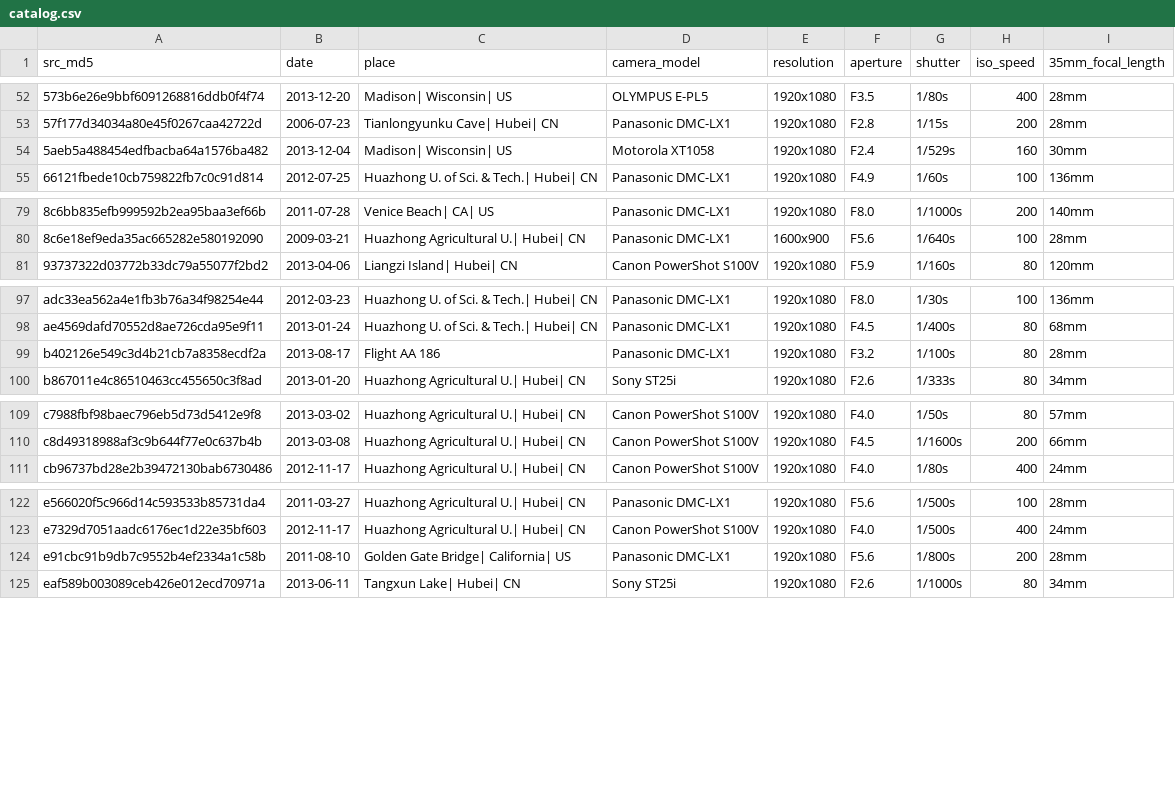
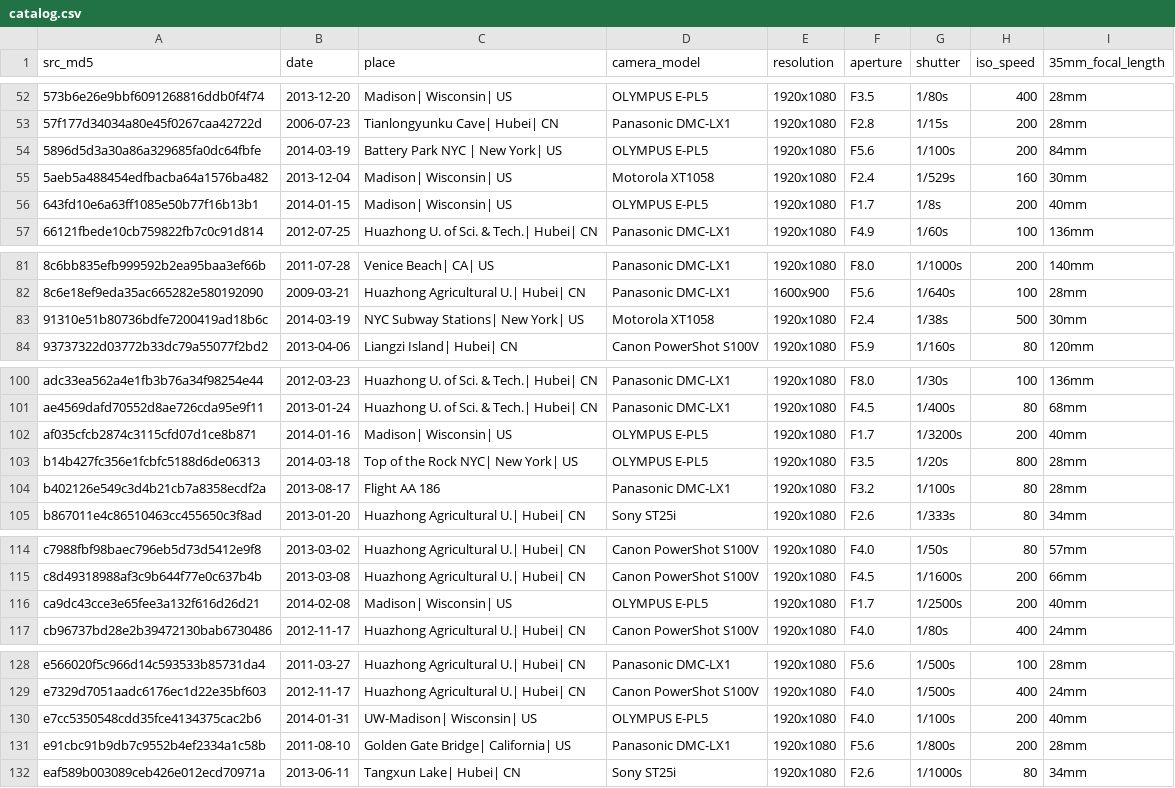
Before and after one commit to dword1511/WPFactory, a CSV file: catalog.csv, drawn as a sheet; only a part is shown, gaps mark what is left out; the diff names each change by its address in the sheet, - before the commit and + after, or states it on an @@ line.

```diff
--- a/catalog.csv
+++ b/catalog.csv
+row 54: 5896d5d3a30a86a329685fa0dc64fbfe | 2014-03-19 | Battery Park NYC | New York| US | OLYMPUS E-PL5 | 1920x1080 | F5.6 | 1/100s | 200 | 84mm
+row 56: 643fd10e6a63ff1085e50b77f16b13b1 | 2014-01-15 | Madison| Wisconsin| US | OLYMPUS E-PL5 | 1920x1080 | F1.7 | 1/8s | 200 | 40mm
+row 83: 91310e51b80736bdfe7200419ad18b6c | 2014-03-19 | NYC Subway Stations| New York| US | Motorola XT1058 | 1920x1080 | F2.4 | 1/38s | 500 | 30mm
+row 102: af035cfcb2874c3115cfd07d1ce8b871 | 2014-01-16 | Madison| Wisconsin| US | OLYMPUS E-PL5 | 1920x1080 | F1.7 | 1/3200s | 200 | 40mm
+row 103: b14b427fc356e1fcbfc5188d6de06313 | 2014-03-18 | Top of the Rock NYC| New York| US | OLYMPUS E-PL5 | 1920x1080 | F3.5 | 1/20s | 800 | 28mm
+row 116: ca9dc43cce3e65fee3a132f616d26d21 | 2014-02-08 | Madison| Wisconsin| US | OLYMPUS E-PL5 | 1920x1080 | F1.7 | 1/2500s | 200 | 40mm
+row 130: e7cc5350548cdd35fce4134375cac2b6 | 2014-01-31 | UW-Madison| Wisconsin| US | OLYMPUS E-PL5 | 1920x1080 | F4.0 | 1/100s | 200 | 40mm
```
Also changed, not shown: 14 other files.
